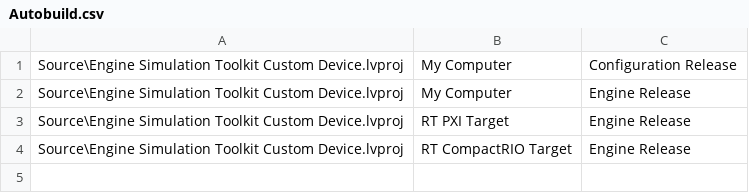
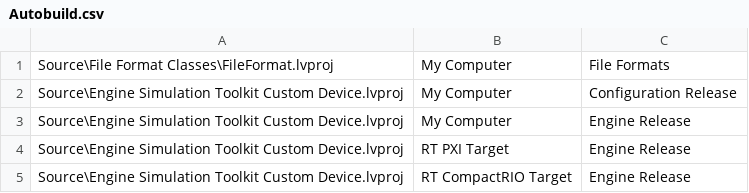
Before and after one commit to NIVeriStandAdd-Ons/Engine-Simulation-Toolkit-Custom-Device, a CSV file: Autobuild.csv, drawn as a sheet.

Commit message:
Updated version information to 1.3.2. Added File Format classes to the Autobuild process.

```diff
--- a/Autobuild.csv
+++ b/Autobuild.csv
@@ -1 +1,2 @@
+Source\File Format Classes\FileFormat.lvproj	My Computer	File Formats
 Source\Engine Simulation Toolkit Custom Device.lvproj	My Computer	Configuration Release
```
Also changed, not shown: 1 other file.
